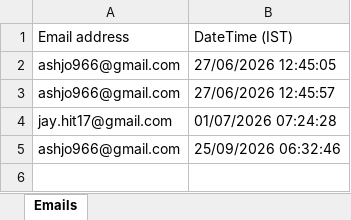
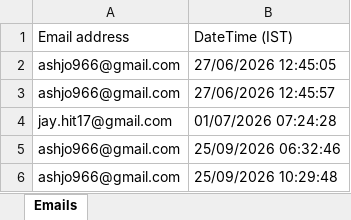
Before and after one commit to ashjo966/portfolio-logs, an Excel workbook: Portfolio_email.xlsx, sheet Emails, drawn as a sheet; values as stored, in another font and other column widths than the file's, no borders; the diff names each change by its address in the sheet, - before the commit and + after, or states it on an @@ line.

Commit message:
Log visitor email: ashjo966@gmail.com

```diff
--- a/Portfolio_email.xlsx (sheet Emails)
+++ b/Portfolio_email.xlsx (sheet Emails)
+row 6: ashjo966@gmail.com | 25/09/2026 10:29:48
```
